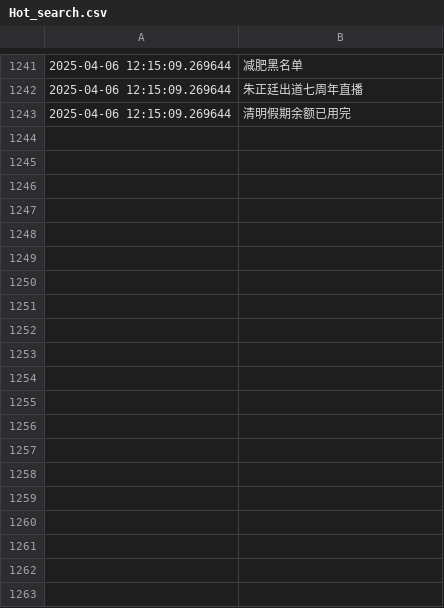
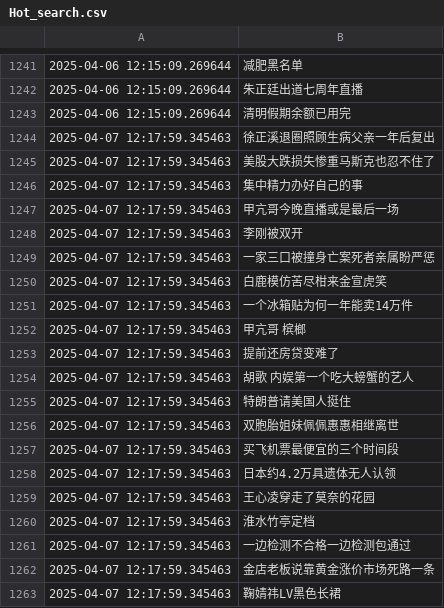
Before and after one commit to Snaclop/Sina_Microblog_Hot_Search, a CSV file: Hot_search.csv, drawn as a sheet; only a part is shown, gaps mark what is left out; the diff covers the shown part only; the diff names each change by its address in the sheet, - before the commit and + after, or states it on an @@ line.

Commit message:
Update data

```diff
--- a/Hot_search.csv
+++ b/Hot_search.csv
+row 1244: 2025-04-07 12:17:59.345463 | 徐正溪退圈照顾生病父亲一年后复出
+row 1245: 2025-04-07 12:17:59.345463 | 美股大跌损失惨重马斯克也忍不住了
+row 1246: 2025-04-07 12:17:59.345463 | 集中精力办好自己的事
+row 1247: 2025-04-07 12:17:59.345463 | 甲亢哥今晚直播或是最后一场
+row 1248: 2025-04-07 12:17:59.345463 | 李刚被双开
+row 1249: 2025-04-07 12:17:59.345463 | 一家三口被撞身亡案死者亲属盼严惩
+row 1250: 2025-04-07 12:17:59.345463 | 白鹿模仿苦尽柑来金宣虎笑
+row 1251: 2025-04-07 12:17:59.345463 | 一个冰箱贴为何一年能卖14万件
+row 1252: 2025-04-07 12:17:59.345463 | 甲亢哥 槟榔
+row 1253: 2025-04-07 12:17:59.345463 | 提前还房贷变难了
+row 1254: 2025-04-07 12:17:59.345463 | 胡歌 内娱第一个吃大螃蟹的艺人
+row 1255: 2025-04-07 12:17:59.345463 | 特朗普请美国人挺住
+row 1256: 2025-04-07 12:17:59.345463 | 双胞胎姐妹佩佩惠惠相继离世
+row 1257: 2025-04-07 12:17:59.345463 | 买飞机票最便宜的三个时间段
+row 1258: 2025-04-07 12:17:59.345463 | 日本约4.2万具遗体无人认领
+row 1259: 2025-04-07 12:17:59.345463 | 王心凌穿走了莫奈的花园
+row 1260: 2025-04-07 12:17:59.345463 | 淮水竹亭定档
+row 1261: 2025-04-07 12:17:59.345463 | 一边检测不合格一边检测包通过
+row 1262: 2025-04-07 12:17:59.345463 | 金店老板说靠黄金涨价市场死路一条
+row 1263: 2025-04-07 12:17:59.345463 | 鞠婧祎LV黑色长裙
```
Also changed, not shown: 30 added rows elsewhere in this file.
